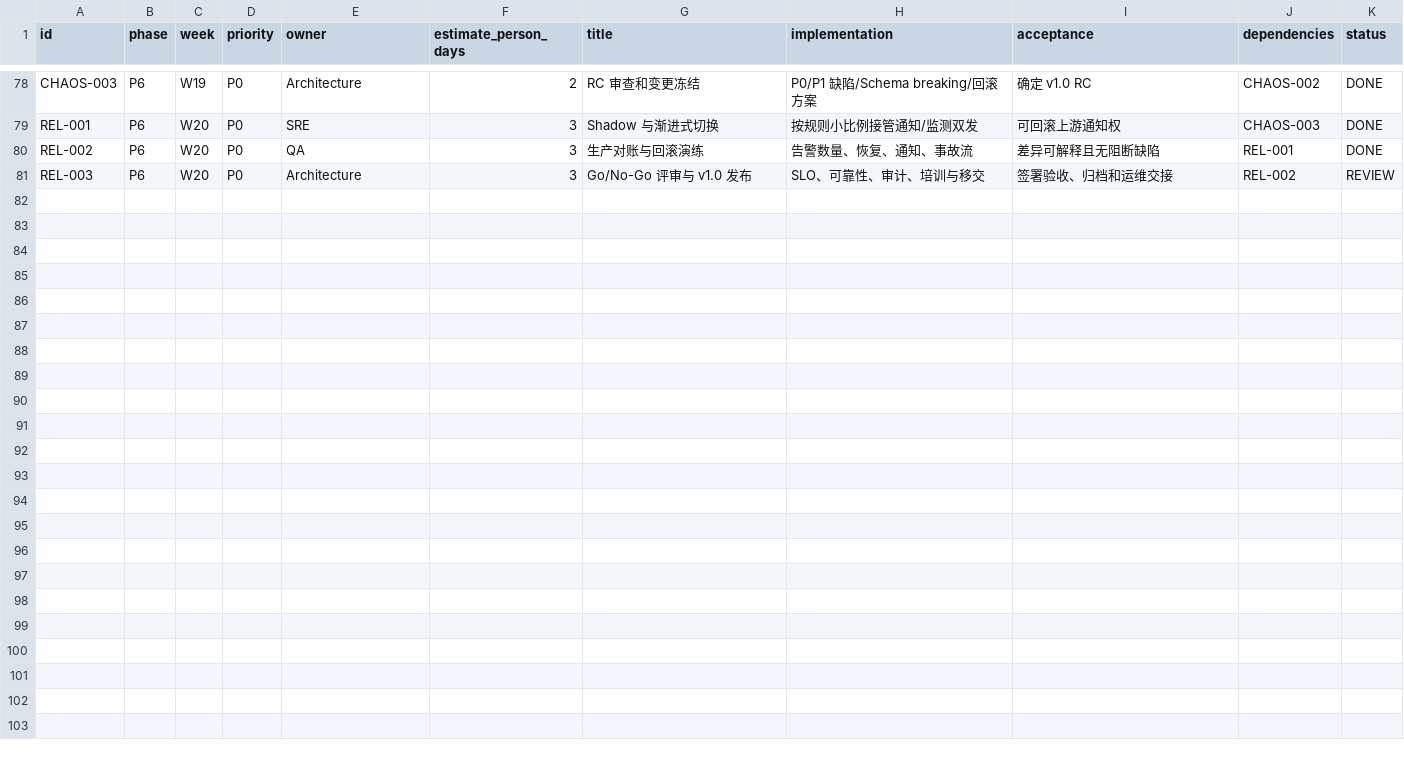
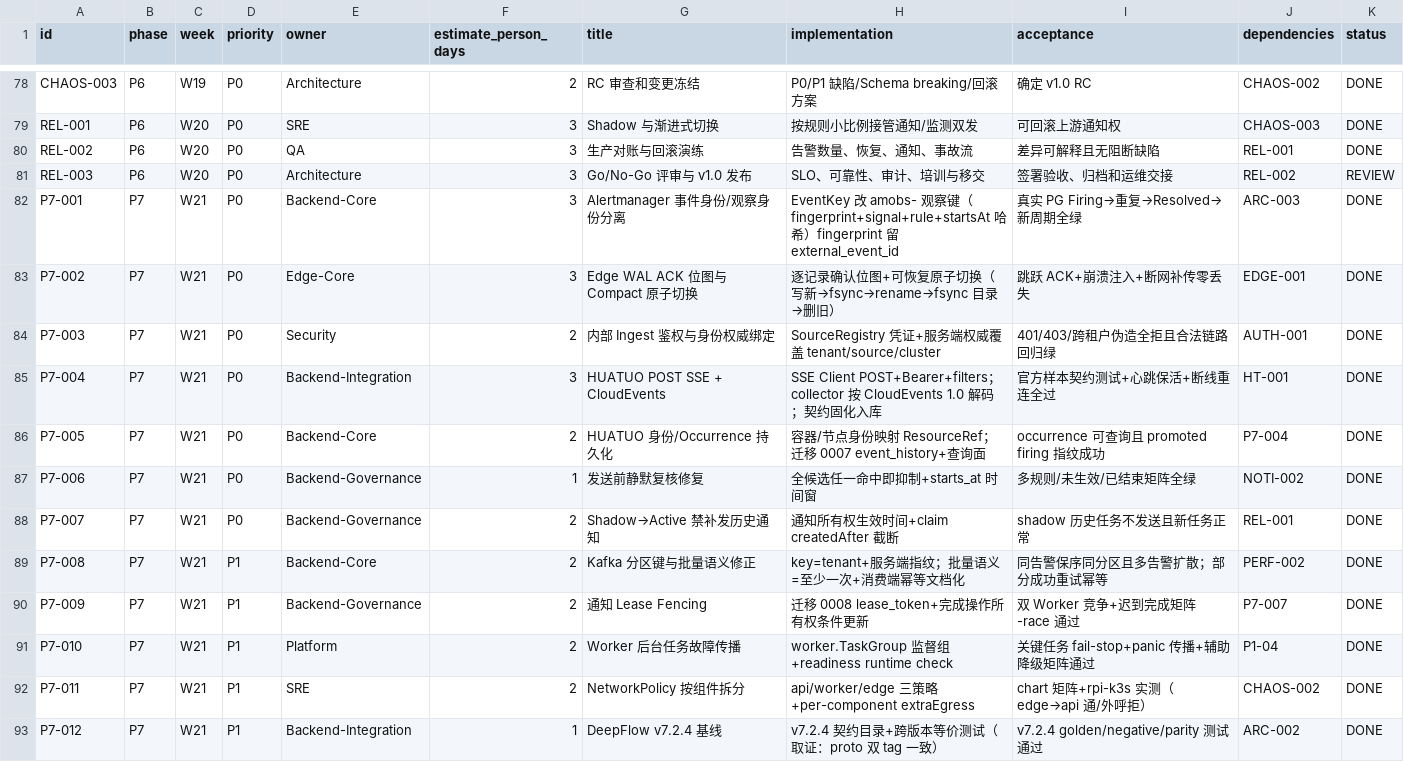
Before and after one commit to zy84338719/alert-platform, a CSV file: planning/backlog.csv, drawn as a sheet; only a part is shown, gaps mark what is left out.

Commit message:
P7 验收文档同步：任务书 §5 全表 DONE×12（逐项 commit+测试证据回填）；backlog.csv 增 P7-001..012（终态 DONE×83/REVIEW×4/BLOCKED×5）；DEVELOPMENT_LOG R16 交付与验收证据

```diff
--- a/planning/backlog.csv
+++ b/planning/backlog.csv
@@ -81 +81,13 @@ REL-002,P6,W20,P0,QA,3,生产对账与回滚演练,告警数量、恢复、通
 REL-003,P6,W20,P0,Architecture,3,Go/No-Go 评审与 v1.0 发布,SLO、可靠性、审计、培训与移交,签署验收、归档和运维交接,REL-002,REVIEW
+P7-001,P7,W21,P0,Backend-Core,3,Alertmanager 事件身份/观察身份分离,EventKey 改 amobs- 观察键（fingerprint+signal+rule+startsAt 哈希）fingerprint 留 external_event_id,真实 PG Firing→重复→Resolved→新周期全绿,ARC-003,DONE
+P7-002,P7,W21,P0,Edge-Core,3,Edge WAL ACK 位图与 Compact 原子切换,逐记录确认位图+可恢复原子切换（写新→fsync→rename→fsync 目录→删旧）,跳跃 ACK+崩溃注入+断网补传零丢失,EDGE-001,DONE
+P7-003,P7,W21,P0,Security,2,内部 Ingest 鉴权与身份权威绑定,SourceRegistry 凭证+服务端权威覆盖 tenant/source/cluster,401/403/跨租户伪造全拒且合法链路回归绿,AUTH-001,DONE
+P7-004,P7,W21,P0,Backend-Integration,3,HUATUO POST SSE + CloudEvents,SSE Client POST+Bearer+filters；collector 按 CloudEvents 1.0 解码；契约固化入库,官方样本契约测试+心跳保活+断线重连全过,HT-001,DONE
+P7-005,P7,W21,P0,Backend-Core,2,HUATUO 身份/Occurrence 持久化,容器/节点身份映射 ResourceRef；迁移 0007 event_history+查询面,occurrence 可查询且 promoted firing 指纹成功,P7-004,DONE
+P7-006,P7,W21,P0,Backend-Governance,1,发送前静默复核修复,全候选任一命中即抑制+starts_at 时间窗,多规则/未生效/已结束矩阵全绿,NOTI-002,DONE
+P7-007,P7,W21,P0,Backend-Governance,2,Shadow→Active 禁补发历史通知,通知所有权生效时间+claim createdAfter 截断,shadow 历史任务不发送且新任务正常,REL-001,DONE
+P7-008,P7,W21,P1,Backend-Core,2,Kafka 分区键与批量语义修正,key=tenant+服务端指纹；批量语义=至少一次+消费端幂等文档化,同告警保序同分区且多告警扩散；部分成功重试幂等,PERF-002,DONE
+P7-009,P7,W21,P1,Backend-Governance,2,通知 Lease Fencing,迁移 0008 lease_token+完成操作所有权条件更新,双 Worker 竞争+迟到完成矩阵 -race 通过,P7-007,DONE
+P7-010,P7,W21,P1,Platform,2,Worker 后台任务故障传播,worker.TaskGroup 监督组+readiness runtime check,关键任务 fail-stop+panic 传播+辅助降级矩阵通过,P1-04,DONE
+P7-011,P7,W21,P1,SRE,2,NetworkPolicy 按组件拆分,api/worker/edge 三策略+per-component extraEgress,chart 矩阵+rpi-k3s 实测（edge→api 通/外呼拒）,CHAOS-002,DONE
+P7-012,P7,W21,P1,Backend-Integration,1,DeepFlow v7.2.4 基线,v7.2.4 契约目录+跨版本等价测试（取证：proto 双 tag 一致）,v7.2.4 golden/negative/parity 测试通过,ARC-002,DONE
```
Also changed, not shown: 2 other files.
